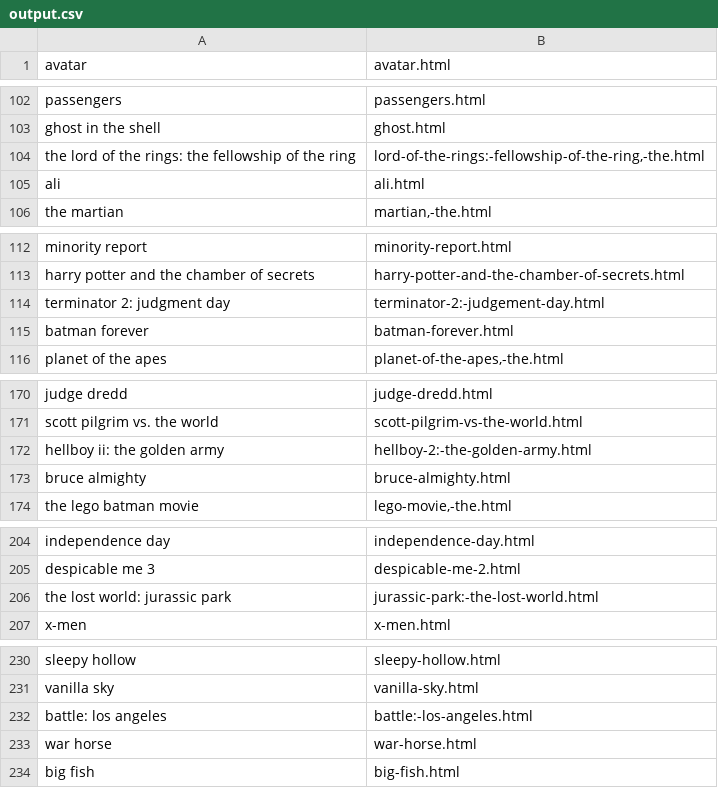
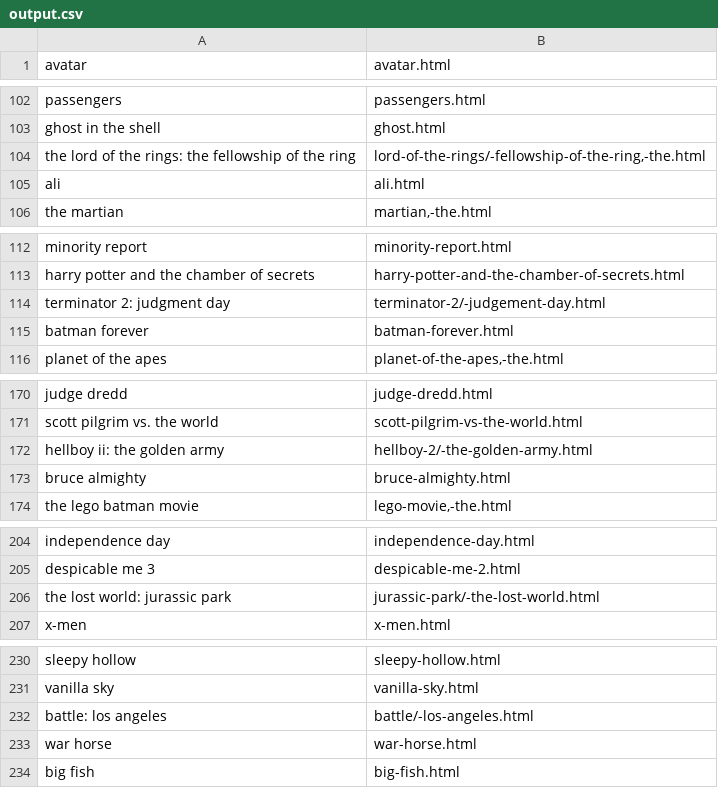
Before and after one commit to varun-tandon/CS221FinalProject, a CSV file: output.csv, drawn as a sheet; only a part is shown, gaps mark what is left out; the diff covers the shown part only.

```diff
--- a/output.csv
+++ b/output.csv
@@ -103,3 +103,3 @@ passengers,passengers.html
 ghost in the shell,ghost.html
-the lord of the rings: the fellowship of the ring,"lord-of-the-rings:-fellowship-of-the-ring,-the.html"
+the lord of the rings: the fellowship of the ring,"lord-of-the-rings/-fellowship-of-the-ring,-the.html"
 ali,ali.html
@@ -113,3 +113,3 @@ minority report,minority-report.html
 harry potter and the chamber of secrets,harry-potter-and-the-chamber-of-secrets.html
-terminator 2: judgment day,terminator-2:-judgement-day.html
+terminator 2: judgment day,terminator-2/-judgement-day.html
 batman forever,batman-forever.html
@@ -171,3 +171,3 @@ judge dredd,judge-dredd.html
 scott pilgrim vs. the world,scott-pilgrim-vs-the-world.html
-hellboy ii: the golden army,hellboy-2:-the-golden-army.html
+hellboy ii: the golden army,hellboy-2/-the-golden-army.html
 bruce almighty,bruce-almighty.html
@@ -205,3 +205,3 @@ independence day,independence-day.html
 despicable me 3,despicable-me-2.html
-the lost world: jurassic park,jurassic-park:-the-lost-world.html
+the lost world: jurassic park,jurassic-park/-the-lost-world.html
 x-men,x-men.html
@@ -231,3 +231,3 @@ sleepy hollow,sleepy-hollow.html
 vanilla sky,vanilla-sky.html
-battle: los angeles,battle:-los-angeles.html
+battle: los angeles,battle/-los-angeles.html
 war horse,war-horse.html
```
Also changed, not shown: 35 edited cells elsewhere in this file, 2 other files.
